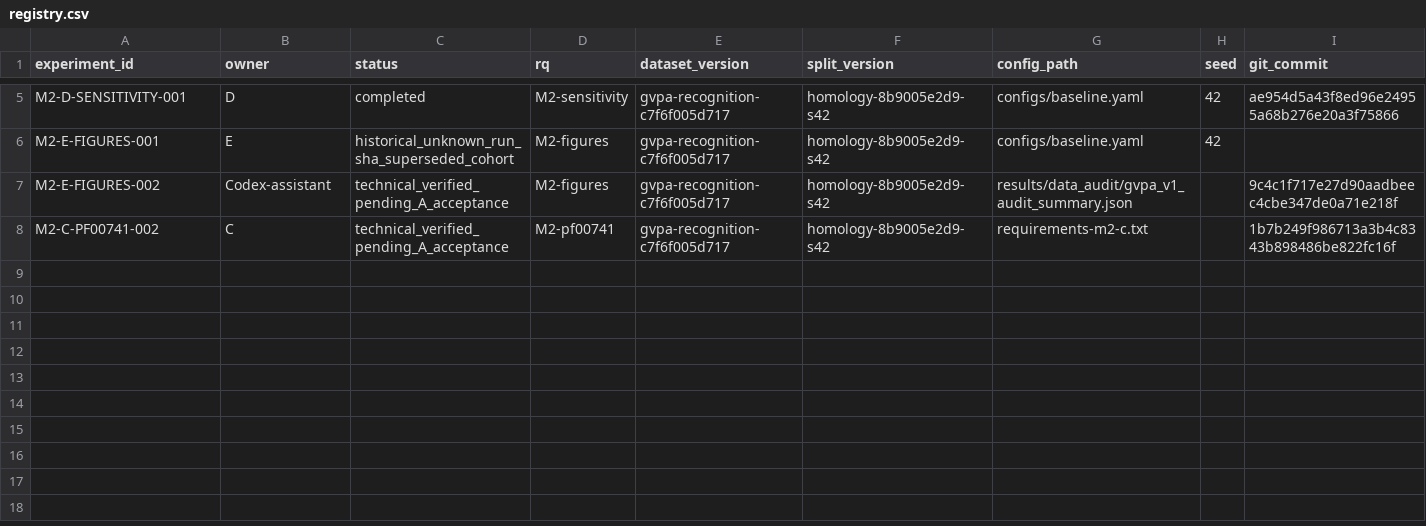
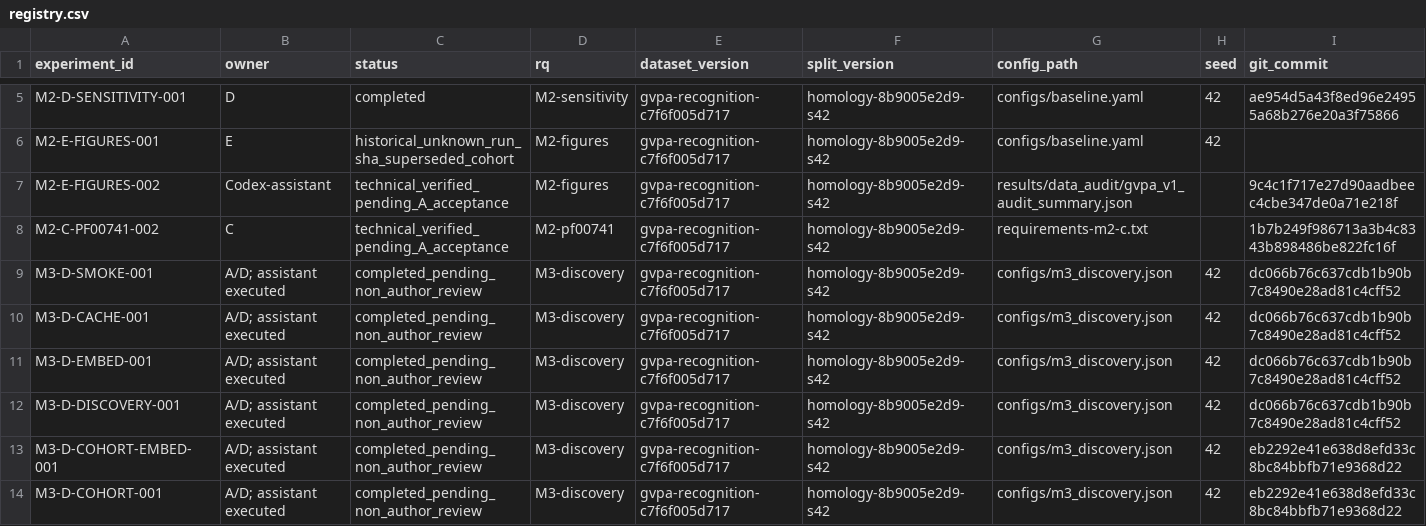
Before and after one commit to Lithium9767/MLP, a CSV file: experiments/registry.csv, drawn as a sheet; only a part is shown, gaps mark what is left out; rows hold the shown columns only; the diff names each change by its address in the sheet, - before the commit and + after, or states it on an @@ line.

```diff
--- a/experiments/registry.csv
+++ b/experiments/registry.csv
+row 9: M3-D-SMOKE-001 | A/D; assistant executed | completed_pending_non_author_review | M3-discovery | gvpa-recognition-c7f6f005d717 | homology-8b9005e2d9-s42 | configs/m3_discovery.json | 42 | dc066b76c637cdb1b90b7c8490e28ad81c4cff52
+row 10: M3-D-CACHE-001 | A/D; assistant executed | completed_pending_non_author_review | M3-discovery | gvpa-recognition-c7f6f005d717 | homology-8b9005e2d9-s42 | configs/m3_discovery.json | 42 | dc066b76c637cdb1b90b7c8490e28ad81c4cff52
+row 11: M3-D-EMBED-001 | A/D; assistant executed | completed_pending_non_author_review | M3-discovery | gvpa-recognition-c7f6f005d717 | homology-8b9005e2d9-s42 | configs/m3_discovery.json | 42 | dc066b76c637cdb1b90b7c8490e28ad81c4cff52
+row 12: M3-D-DISCOVERY-001 | A/D; assistant executed | completed_pending_non_author_review | M3-discovery | gvpa-recognition-c7f6f005d717 | homology-8b9005e2d9-s42 | configs/m3_discovery.json | 42 | dc066b76c637cdb1b90b7c8490e28ad81c4cff52
+row 13: M3-D-COHORT-EMBED-001 | A/D; assistant executed | completed_pending_non_author_review | M3-discovery | gvpa-recognition-c7f6f005d717 | homology-8b9005e2d9-s42 | configs/m3_discovery.json | 42 | eb2292e41e638d8efd33c8bc84bbfb71e9368d22
+row 14: M3-D-COHORT-001 | A/D; assistant executed | completed_pending_non_author_review | M3-discovery | gvpa-recognition-c7f6f005d717 | homology-8b9005e2d9-s42 | configs/m3_discovery.json | 42 | eb2292e41e638d8efd33c8bc84bbfb71e9368d22
```
Also changed, not shown: 25 other files.
